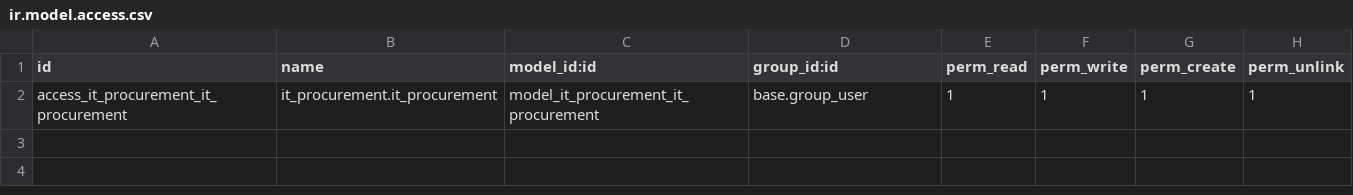
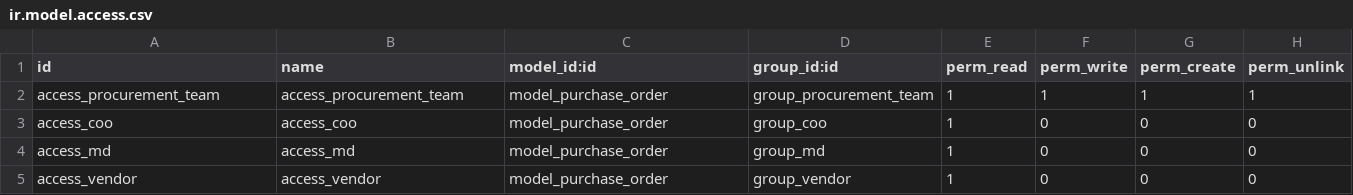
Before and after one commit to MohiuddinRU/it_procurement_app, a CSV file: it_procurement/security/ir.model.access.csv, drawn as a sheet.

Commit message:
updated access right

```diff
--- a/it_procurement/security/ir.model.access.csv
+++ b/it_procurement/security/ir.model.access.csv
@@ -1,2 +1,5 @@
 id,name,model_id:id,group_id:id,perm_read,perm_write,perm_create,perm_unlink
-access_it_procurement_it_procurement,it_procurement.it_procurement,model_it_procurement_it_procurement,base.group_user,1,1,1,1
+access_procurement_team,access_procurement_team,model_purchase_order,group_procurement_team,1,1,1,1
+access_coo,access_coo,model_purchase_order,group_coo,1,0,0,0
+access_md,access_md,model_purchase_order,group_md,1,0,0,0
+access_vendor,access_vendor,model_purchase_order,group_vendor,1,0,0,0
```
